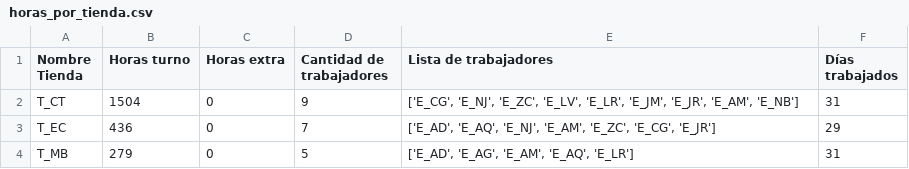
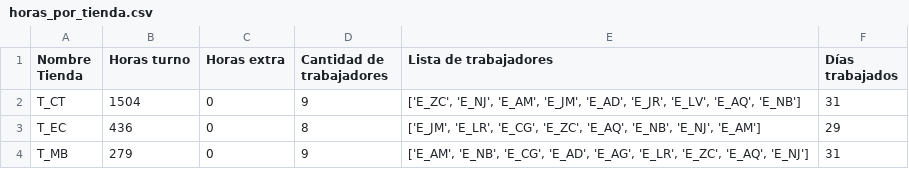
Before and after one commit to LotusZaheer/ExtraHoursOptimization, a CSV file: outputs/horas_por_tienda.csv, drawn as a sheet.

```diff
--- a/outputs/horas_por_tienda.csv
+++ b/outputs/horas_por_tienda.csv
@@ -1,4 +1,4 @@
 Nombre Tienda,Horas turno,Horas extra,Cantidad de trabajadores,Lista de trabajadores,Días trabajados
-T_CT,1504,0,9,"['E_CG', 'E_NJ', 'E_ZC', 'E_LV', 'E_LR', 'E_JM', 'E_JR', 'E_AM', 'E_NB']",31
-T_EC,436,0,7,"['E_AD', 'E_AQ', 'E_NJ', 'E_AM', 'E_ZC', 'E_CG', 'E_JR']",29
-T_MB,279,0,5,"['E_AD', 'E_AG', 'E_AM', 'E_AQ', 'E_LR']",31
+T_CT,1504,0,9,"['E_ZC', 'E_NJ', 'E_AM', 'E_JM', 'E_AD', 'E_JR', 'E_LV', 'E_AQ', 'E_NB']",31
+T_EC,436,0,8,"['E_JM', 'E_LR', 'E_CG', 'E_ZC', 'E_AQ', 'E_NB', 'E_NJ', 'E_AM']",29
+T_MB,279,0,9,"['E_AM', 'E_NB', 'E_CG', 'E_AD', 'E_AG', 'E_LR', 'E_ZC', 'E_AQ', 'E_NJ']",31
```
Also changed, not shown: inputs/data.csv, inputs/trabajadores.csv, 13 other files.
